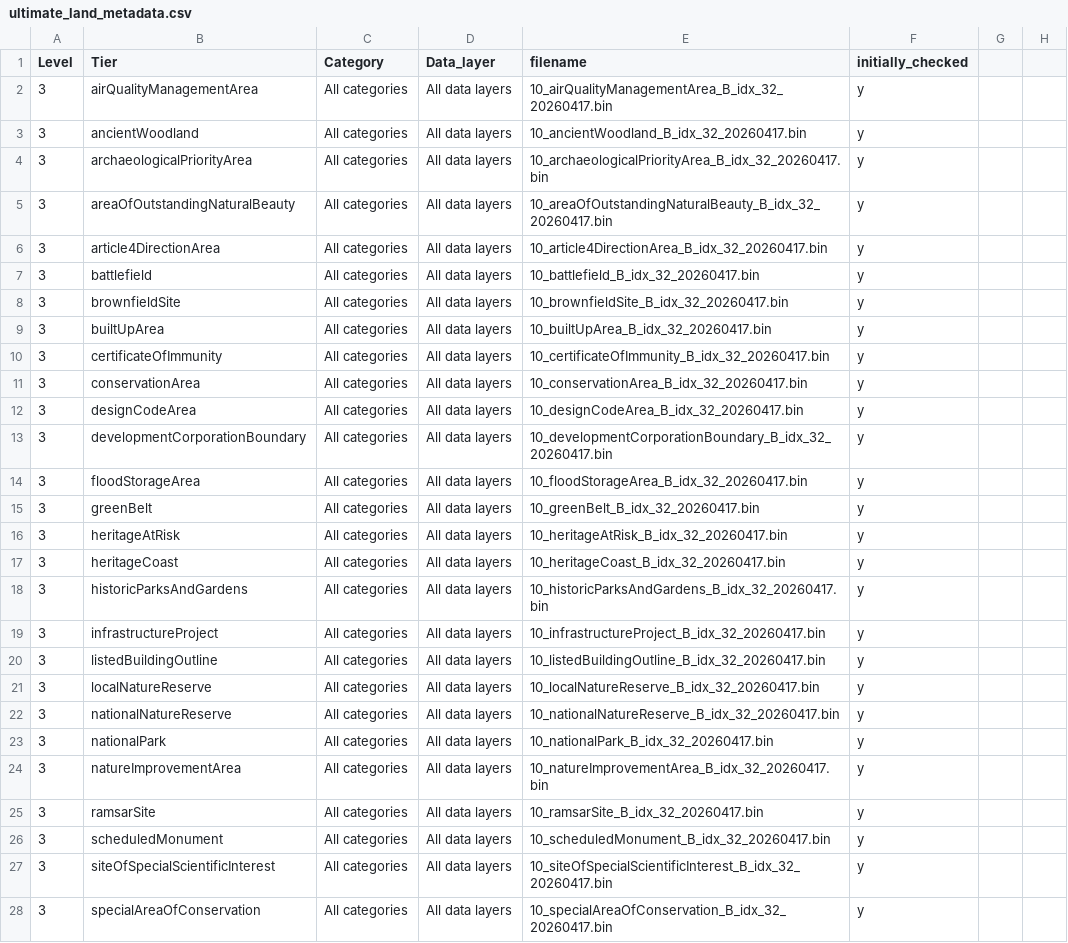
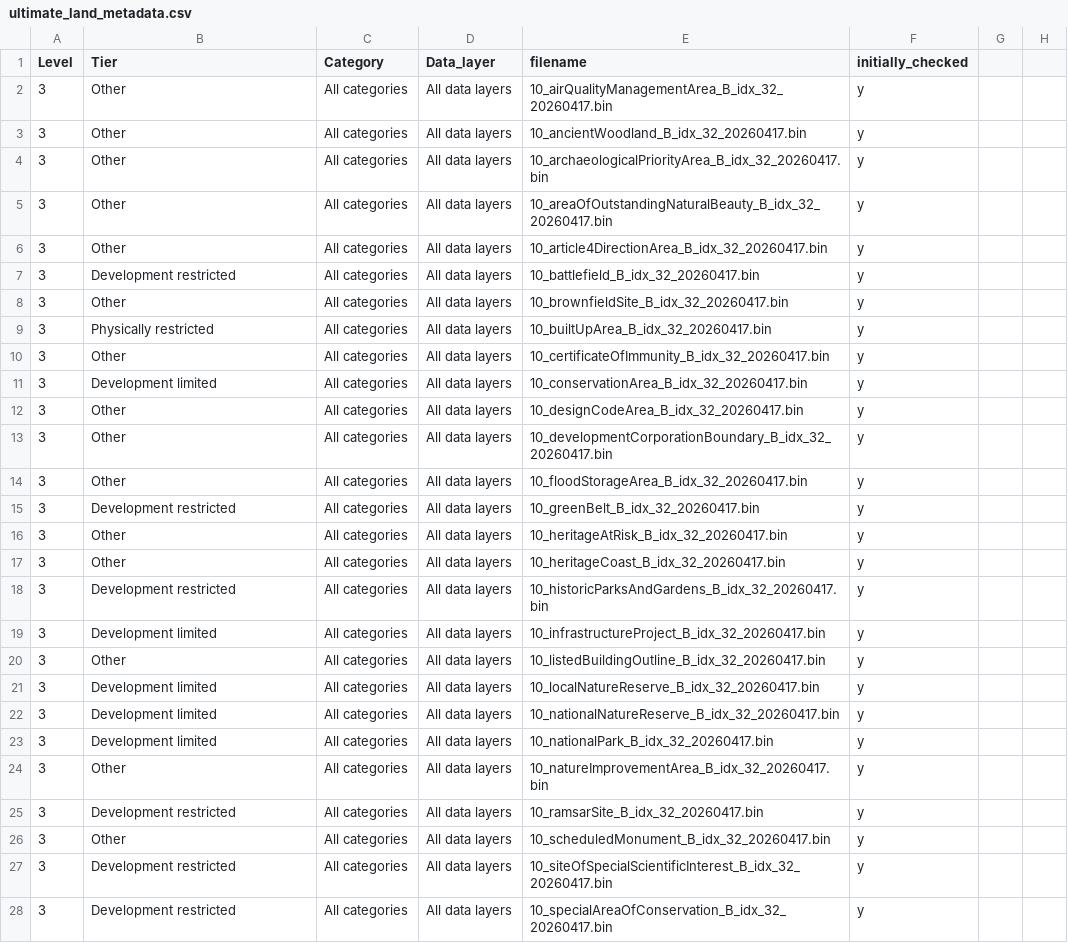
Before and after one commit to digital-land/land-use-calculator, a CSV file: static/data/Tiles_10_B_idx_32_20260417/ultimate_land_metadata.csv, drawn as a sheet; only a part is shown; the diff covers the shown part only; the diff names each change by its address in the sheet, - before the commit and + after, or states it on an @@ line.

```diff
--- a/static/data/Tiles_10_B_idx_32_20260417/ultimate_land_metadata.csv
+++ b/static/data/Tiles_10_B_idx_32_20260417/ultimate_land_metadata.csv
-B2 (Tier): airQualityManagementArea
+B2 (Tier): Other
-B3 (Tier): ancientWoodland
+B3 (Tier): Other
-B4 (Tier): archaeologicalPriorityArea
+B4 (Tier): Other
-B5 (Tier): areaOfOutstandingNaturalBeauty
+B5 (Tier): Other
-B6 (Tier): article4DirectionArea
+B6 (Tier): Other
-B7 (Tier): battlefield
+B7 (Tier): Development restricted
-B8 (Tier): brownfieldSite
+B8 (Tier): Other
-B9 (Tier): builtUpArea
+B9 (Tier): Physically restricted
-B10 (Tier): certificateOfImmunity
+B10 (Tier): Other
-B11 (Tier): conservationArea
+B11 (Tier): Development limited
-B12 (Tier): designCodeArea
+B12 (Tier): Other
-B13 (Tier): developmentCorporationBoundary
+B13 (Tier): Other
-B14 (Tier): floodStorageArea
+B14 (Tier): Other
-B15 (Tier): greenBelt
+B15 (Tier): Development restricted
-B16 (Tier): heritageAtRisk
+B16 (Tier): Other
-B17 (Tier): heritageCoast
+B17 (Tier): Other
-B18 (Tier): historicParksAndGardens
+B18 (Tier): Development restricted
-B19 (Tier): infrastructureProject
+B19 (Tier): Development limited
-B20 (Tier): listedBuildingOutline
+B20 (Tier): Other
-B21 (Tier): localNatureReserve
+B21 (Tier): Development limited
-B22 (Tier): nationalNatureReserve
+B22 (Tier): Development limited
-B23 (Tier): nationalPark
+B23 (Tier): Development limited
-B24 (Tier): natureImprovementArea
+B24 (Tier): Other
-B25 (Tier): ramsarSite
+B25 (Tier): Development restricted
-B26 (Tier): scheduledMonument
+B26 (Tier): Other
-B27 (Tier): siteOfSpecialScientificInterest
+B27 (Tier): Development restricted
-B28 (Tier): specialAreaOfConservation
+B28 (Tier): Development restricted
```
Also changed, not shown: 4 edited cells elsewhere in this file, static/data/ENG_100_aLL_B_idx_32_0204/ultimate_land_metadata.csv, 3 other files.
